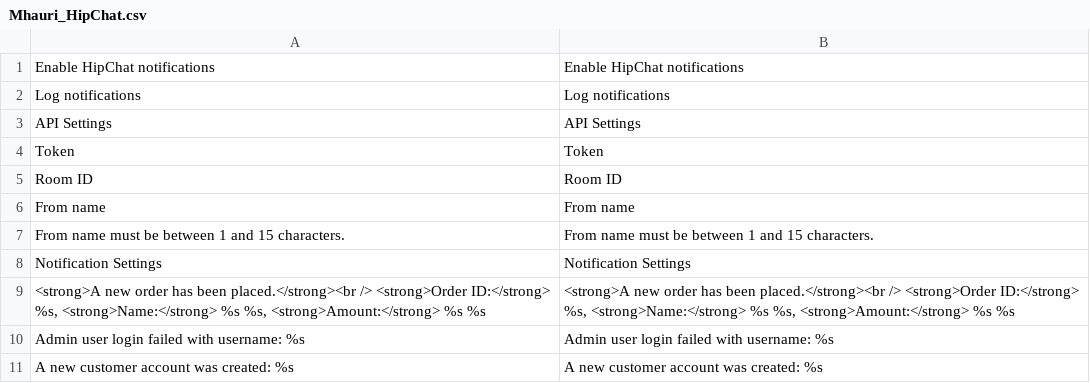
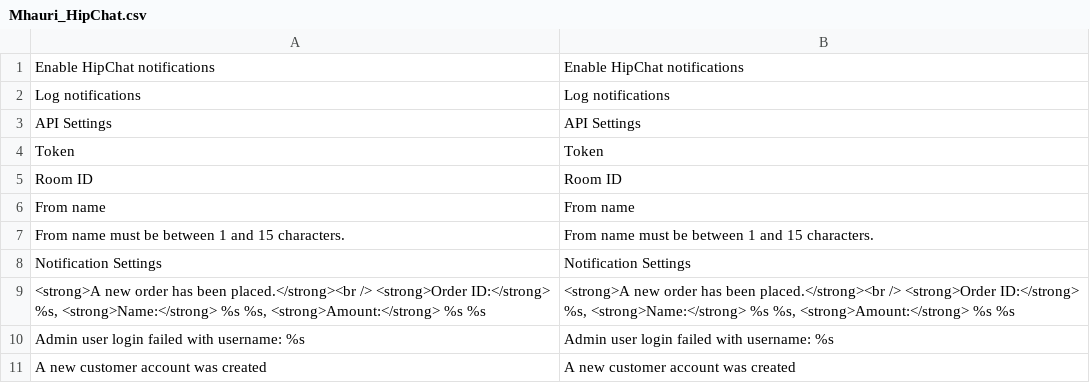
Before and after one commit to mhauri/magento-hipchat, a CSV file: app/locale/en_US/Mhauri_HipChat.csv, drawn as a sheet.

Commit message:
fix translation

```diff
--- a/app/locale/en_US/Mhauri_HipChat.csv
+++ b/app/locale/en_US/Mhauri_HipChat.csv
@@ -10,2 +10,2 @@
 "Admin user login failed with username: %s","Admin user login failed with username: %s"
-"A new customer account was created: %s","A new customer account was created: %s"
+"A new customer account was created","A new customer account was created"
```
